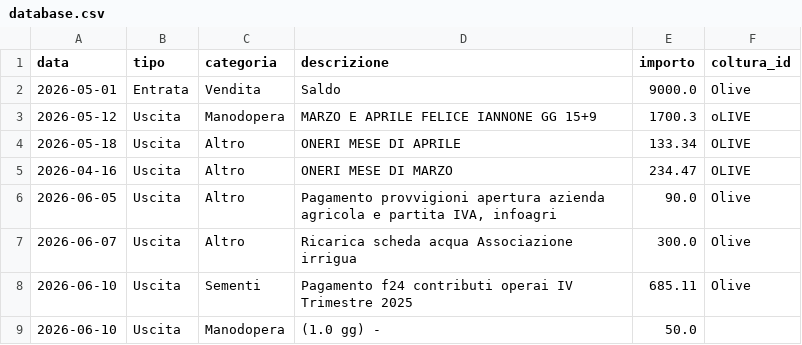
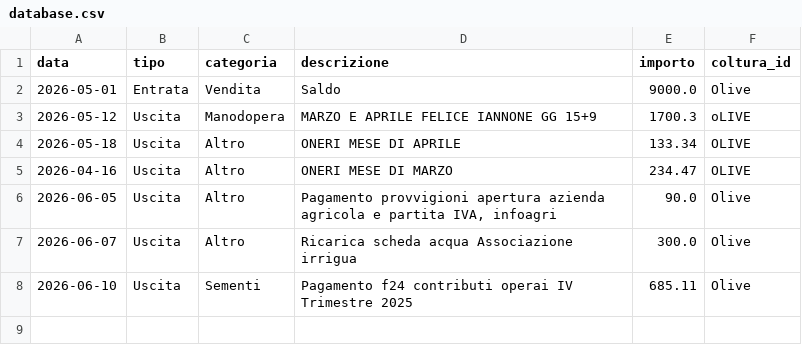
Before and after one commit to antonellomazzilli-bit/agri-finance, a CSV file: database.csv, drawn as a sheet.

Commit message:
Eliminazione riga correzione dati

```diff
--- a/database.csv
+++ b/database.csv
@@ -8,2 +8 @@ data,tipo,categoria,descrizione,importo,coltura_id
 2026-06-10,Uscita,Sementi,Pagamento f24 contributi operai IV Trimestre 2025,685.11,Olive
-2026-06-10,Uscita,Manodopera, (1.0 gg) - ,50.0,
```
